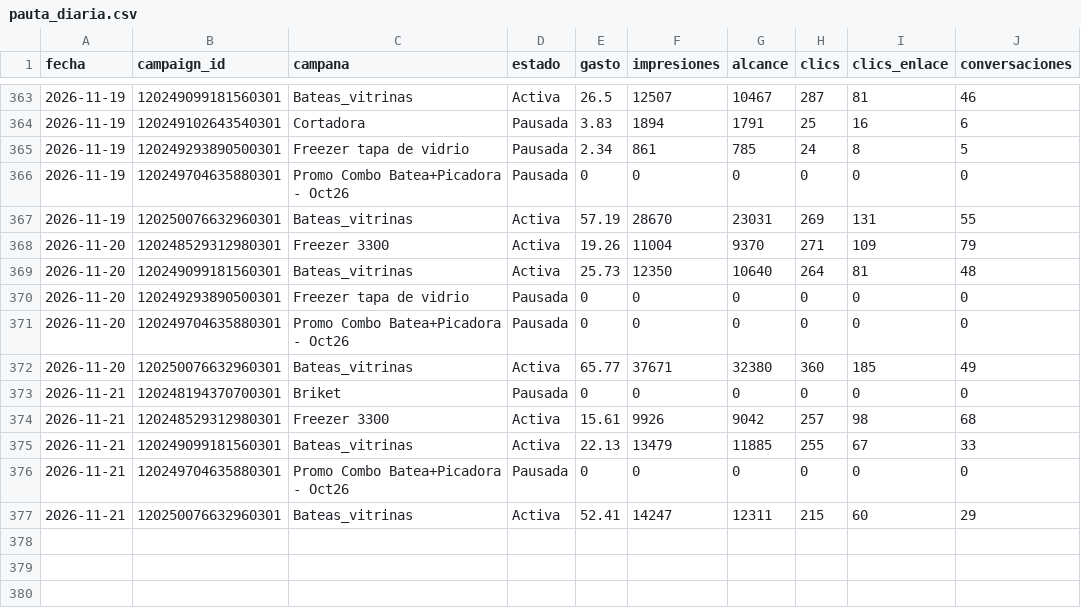
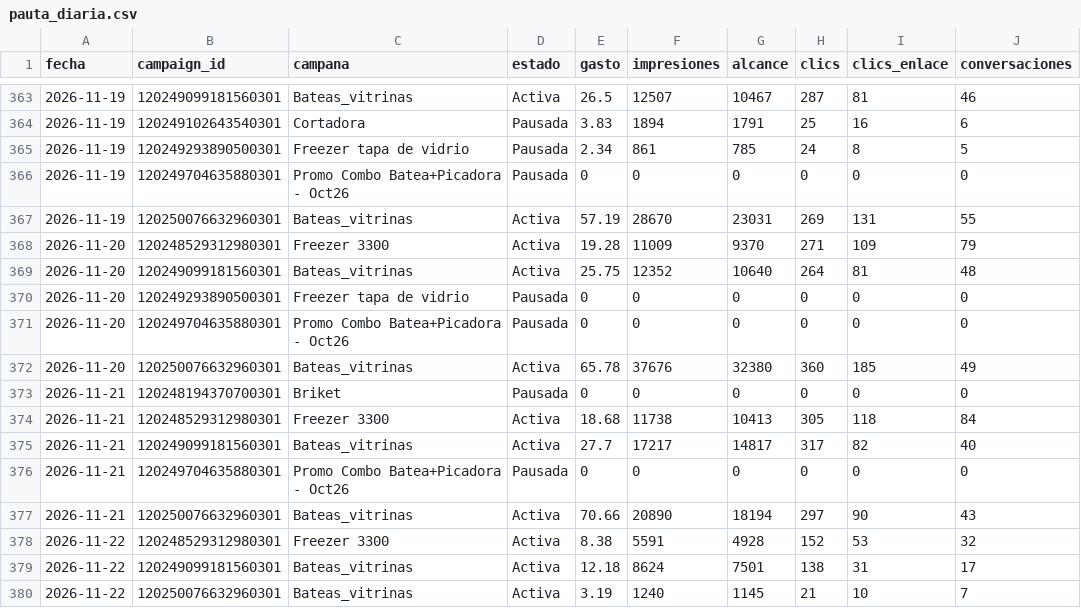
Before and after one commit to candelagomez/dashboard-meta, a CSV file: data/pauta_diaria.csv, drawn as a sheet; only a part is shown, gaps mark what is left out.

```diff
--- a/data/pauta_diaria.csv
+++ b/data/pauta_diaria.csv
@@ -367,11 +367,14 @@ fecha,campaign_id,campana,estado,gasto,impresiones,alcance,clics,clics_enlace,co
 2026-11-19,120250076632960301,Bateas_vitrinas,Activa,57.19,28670,23031,269,131,55
-2026-11-20,120248529312980301,Freezer 3300,Activa,19.26,11004,9370,271,109,79
-2026-11-20,120249099181560301,Bateas_vitrinas,Activa,25.73,12350,10640,264,81,48
+2026-11-20,120248529312980301,Freezer 3300,Activa,19.28,11009,9370,271,109,79
+2026-11-20,120249099181560301,Bateas_vitrinas,Activa,25.75,12352,10640,264,81,48
 2026-11-20,120249293890500301,Freezer tapa de vidrio,Pausada,0,0,0,0,0,0
 2026-11-20,120249704635880301,Promo Combo Batea+Picadora - Oct26,Pausada,0,0,0,0,0,0
-2026-11-20,120250076632960301,Bateas_vitrinas,Activa,65.77,37671,32380,360,185,49
+2026-11-20,120250076632960301,Bateas_vitrinas,Activa,65.78,37676,32380,360,185,49
 2026-11-21,120248194370700301,Briket,Pausada,0,0,0,0,0,0
-2026-11-21,120248529312980301,Freezer 3300,Activa,15.61,9926,9042,257,98,68
-2026-11-21,120249099181560301,Bateas_vitrinas,Activa,22.13,13479,11885,255,67,33
+2026-11-21,120248529312980301,Freezer 3300,Activa,18.68,11738,10413,305,118,84
+2026-11-21,120249099181560301,Bateas_vitrinas,Activa,27.7,17217,14817,317,82,40
 2026-11-21,120249704635880301,Promo Combo Batea+Picadora - Oct26,Pausada,0,0,0,0,0,0
-2026-11-21,120250076632960301,Bateas_vitrinas,Activa,52.41,14247,12311,215,60,29
+2026-11-21,120250076632960301,Bateas_vitrinas,Activa,70.66,20890,18194,297,90,43
+2026-11-22,120248529312980301,Freezer 3300,Activa,8.38,5591,4928,152,53,32
+2026-11-22,120249099181560301,Bateas_vitrinas,Activa,12.18,8624,7501,138,31,17
+2026-11-22,120250076632960301,Bateas_vitrinas,Activa,3.19,1240,1145,21,10,7
```
Also changed, not shown: data/organico_facebook.csv, data/organico_instagram.csv.
